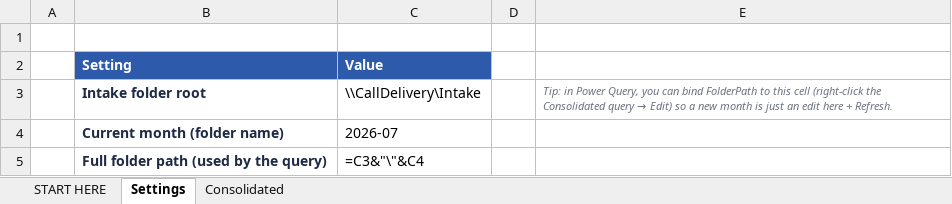
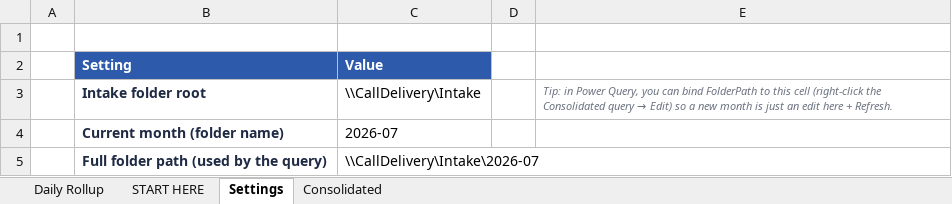
Before and after one commit to hubertjeanlouisjr-web/mygamemystory, an Excel workbook: call-delivery/templates/Call_Delivery_MASTER.xlsx, sheet Settings, drawn as a sheet; values as stored, in another font and other column widths than the file's, no borders; formulas without a stored value are shown as written; the diff names each change by its address in the sheet, - before the commit and + after, or states it on an @@ line.

```diff
--- a/call-delivery/templates/Call_Delivery_MASTER.xlsx (sheet Settings)
+++ b/call-delivery/templates/Call_Delivery_MASTER.xlsx (sheet Settings)
+sheet tab: Daily Rollup
-C5 (Value): =C3&"\"&C4
+C5 (Value): \\CallDelivery\Intake\2026-07
```
Also changed, not shown: sheet Consolidated, sheet START HERE, call-delivery/intake/2026-07/Auto.xlsx, call-delivery/intake/2026-07/BE.xlsx, 9 other files.
